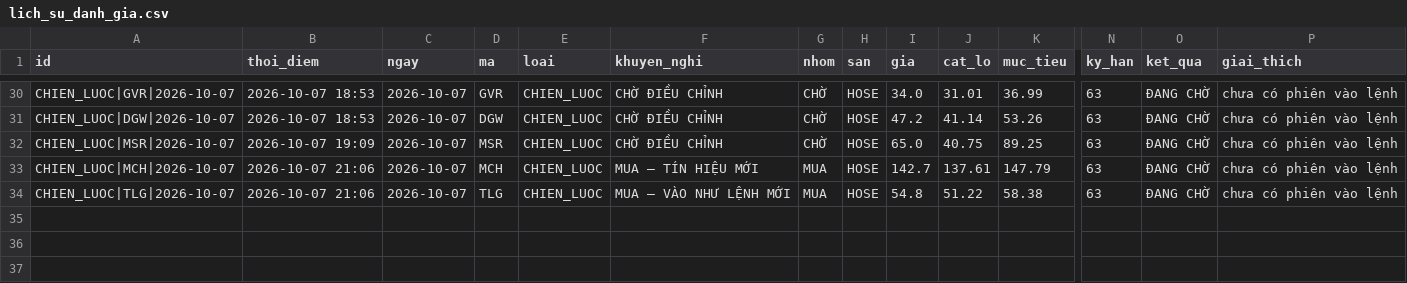
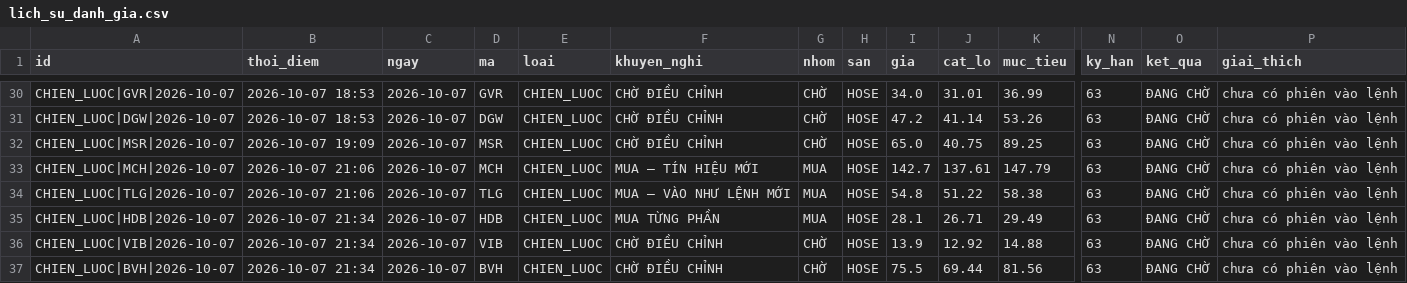
Before and after one commit to mihhle2006-beep/canh-bao-mua, a CSV file: lich_su_danh_gia.csv, drawn as a sheet; only a part is shown, gaps mark what is left out; rows hold the shown columns only; the diff names each change by its address in the sheet, - before the commit and + after, or states it on an @@ line.

```diff
--- a/lich_su_danh_gia.csv
+++ b/lich_su_danh_gia.csv
+row 35: CHIEN_LUOC|HDB|2026-10-07 | 2026-10-07 21:34 | 2026-10-07 | HDB | CHIEN_LUOC | MUA TỪNG PHẦN | MUA | HOSE | 28.1 | 26.71 | 29.49 | 63 | ĐANG CHỜ | chưa có phiên vào lệnh
+row 36: CHIEN_LUOC|VIB|2026-10-07 | 2026-10-07 21:34 | 2026-10-07 | VIB | CHIEN_LUOC | CHỜ ĐIỀU CHỈNH | CHỜ | HOSE | 13.9 | 12.92 | 14.88 | 63 | ĐANG CHỜ | chưa có phiên vào lệnh
+row 37: CHIEN_LUOC|BVH|2026-10-07 | 2026-10-07 21:34 | 2026-10-07 | BVH | CHIEN_LUOC | CHỜ ĐIỀU CHỈNH | CHỜ | HOSE | 75.5 | 69.44 | 81.56 | 63 | ĐANG CHỜ | chưa có phiên vào lệnh
```
Also changed, not shown: 3 other files.
